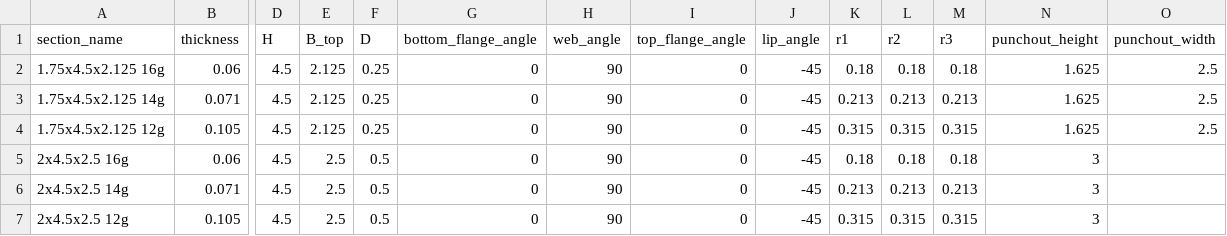
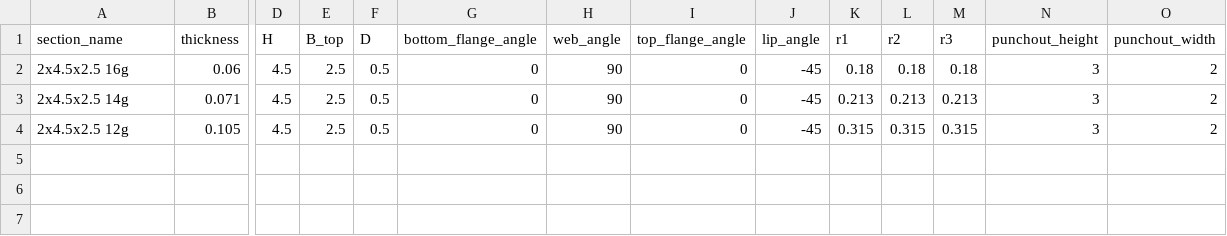
Before and after one commit to runtosolve/IntelliFrame.jl, a CSV file: database/IntelliFrameRF.csv, drawn as a sheet; only a part is shown, gaps mark what is left out; removed rows and columns are numbered as before the commit, all else as after; rows hold the shown columns only; the diff names each change by its address in the sheet, - before the commit and + after, or states it on an @@ line.

Commit message:
Add cFSM local buckling, allowable-pressure analysis and IRF reports
- src/IntelliFrame_cFSM.jl: elastic local buckling of the bare IntelliFrame,
  gross and at the punch-out net section, from the CUFSM signature curve with the
  local half-wavelength identified by cFSM (BucklingModeIdentification.jl, G/D/L/O
  participation); a trough counts as local only if L-dominated; at the punch-out
  Lcrl = min(true Lcrl, punch-out length). Applies a load-time fix for a sign error
  in cFSM._base_vectors_full (O transverse vector of inclined elements) when the
  installed cFSM still has it. Driver entry points run_all_calculations / export_pdf.
- src/IntelliFrame_Capacity.jl: allowable roof pressure, governing limit state,
  failure location and maximum deflection for the existing purlin line and the
  IntelliFrame retrofit, gravity and uplift. The retrofit's positive Mcrl is the
  minimum of the combined-model value and the bare-IntelliFrame value converted
  through the critical stress at the IntelliFrame top fibre. Figures: span
  configuration, profiles, retrofit assembly, CUFSM gross/net models, D/C, moment
  and deflection along the line, summary chart.
- generate_report/Report.typ (client) and Report_detailed.typ (full design record),
  ordered Project, Build, Methods, Existing / Retrofitted Roof Analysis, Summary.
- test/working_code.jl runs the pipeline and exports both PDFs.
- Dependencies: BucklingModeIdentification, cFSM, CUFSMModalGeometry (GitHub
  sources), CairoMakie, JSON3 (root and test environments).
- Database and inputs move to the 2x4.5x2.5 IntelliFrame sections (punch-out
  2.0 in. long); test scripts follow.
- Generated report outputs are git-ignored.

```diff
--- a/database/IntelliFrameRF.csv
+++ b/database/IntelliFrameRF.csv
-row 2: 1.75x4.5x2.125 16g | 0.06 | 4.5 | 2.125 | 0.25 | 0 | 90 | 0 | -45 | 0.18 | 0.18 | 0.18 | 1.625 | 2.5
-row 3: 1.75x4.5x2.125 14g | 0.071 | 4.5 | 2.125 | 0.25 | 0 | 90 | 0 | -45 | 0.213 | 0.213 | 0.213 | 1.625 | 2.5
-row 4: 1.75x4.5x2.125 12g | 0.105 | 4.5 | 2.125 | 0.25 | 0 | 90 | 0 | -45 | 0.315 | 0.315 | 0.315 | 1.625 | 2.5
-O2:O4 (punchout_width): (empty)
+O2:O4 (punchout_width): 2
```
Also changed, not shown: 20 other files.
